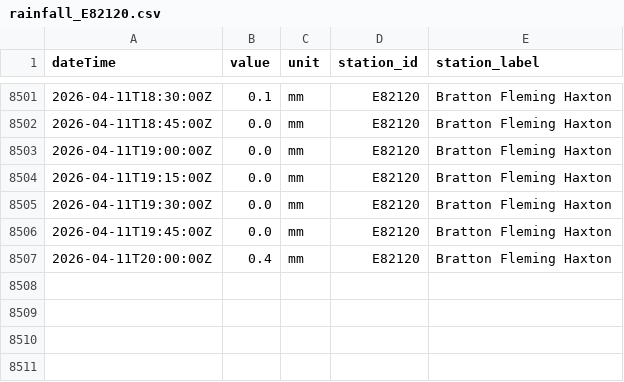
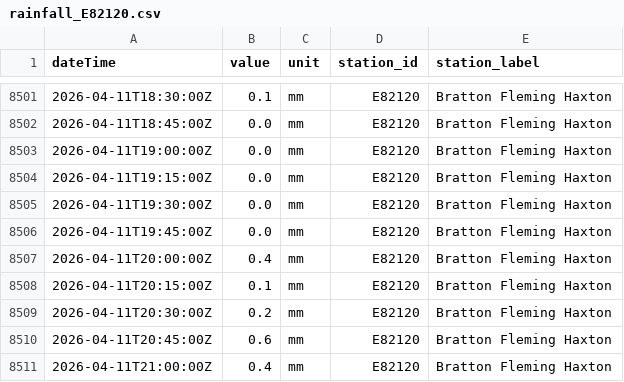
Before and after one commit to aallan/floodwatch, a CSV file: data/rainfall_E82120.csv, drawn as a sheet; only a part is shown, gaps mark what is left out; the diff names each change by its address in the sheet, - before the commit and + after, or states it on an @@ line.

```diff
--- a/data/rainfall_E82120.csv
+++ b/data/rainfall_E82120.csv
+row 8508: 2026-04-11T20:15:00Z | 0.1 | mm | E82120 | Bratton Fleming Haxton
+row 8509: 2026-04-11T20:30:00Z | 0.2 | mm | E82120 | Bratton Fleming Haxton
+row 8510: 2026-04-11T20:45:00Z | 0.6 | mm | E82120 | Bratton Fleming Haxton
+row 8511: 2026-04-11T21:00:00Z | 0.4 | mm | E82120 | Bratton Fleming Haxton
```
Also changed, not shown: data/level_50114_collard_bridge.csv, data/level_50198_barnstaple_(tidal).csv, 13 other files.
